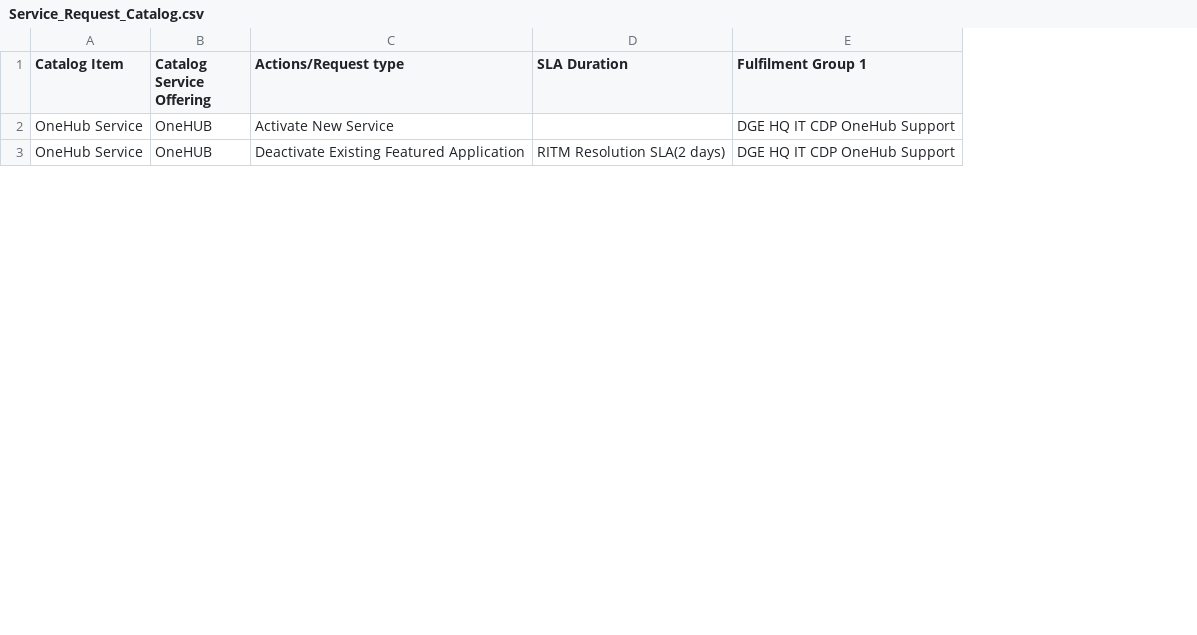
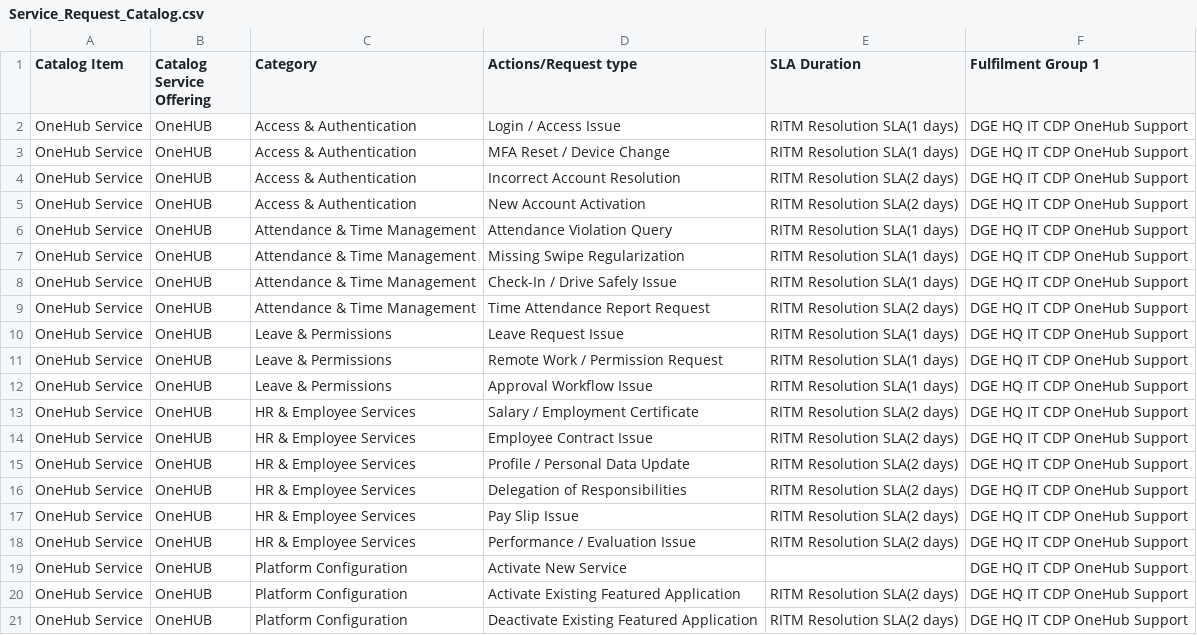
Before and after one commit to SupportAshjar/training-survey-data, a CSV file: Service_Request_Catalog.csv, drawn as a sheet; only a part is shown; the diff covers the shown part only; the diff names each change by its address in the sheet, - before the commit and + after, or states it on an @@ line.

```diff
--- a/Service_Request_Catalog.csv
+++ b/Service_Request_Catalog.csv
+column C (Category), row 19: Platform Configuration; row 21: Platform Configuration
+row 2: OneHub Service | OneHUB | Access & Authentication | Login / Access Issue | RITM Resolution SLA(1 days) | DGE HQ IT CDP OneHub Support
+row 3: OneHub Service | OneHUB | Access & Authentication | MFA Reset / Device Change | RITM Resolution SLA(1 days) | DGE HQ IT CDP OneHub Support
+row 4: OneHub Service | OneHUB | Access & Authentication | Incorrect Account Resolution | RITM Resolution SLA(2 days) | DGE HQ IT CDP OneHub Support
+row 5: OneHub Service | OneHUB | Access & Authentication | New Account Activation | RITM Resolution SLA(2 days) | DGE HQ IT CDP OneHub Support
+row 6: OneHub Service | OneHUB | Attendance & Time Management | Attendance Violation Query | RITM Resolution SLA(1 days) | DGE HQ IT CDP OneHub Support
+row 7: OneHub Service | OneHUB | Attendance & Time Management | Missing Swipe Regularization | RITM Resolution SLA(1 days) | DGE HQ IT CDP OneHub Support
+row 8: OneHub Service | OneHUB | Attendance & Time Management | Check-In / Drive Safely Issue | RITM Resolution SLA(1 days) | DGE HQ IT CDP OneHub Support
+row 9: OneHub Service | OneHUB | Attendance & Time Management | Time Attendance Report Request | RITM Resolution SLA(2 days) | DGE HQ IT CDP OneHub Support
+row 10: OneHub Service | OneHUB | Leave & Permissions | Leave Request Issue | RITM Resolution SLA(1 days) | DGE HQ IT CDP OneHub Support
+row 11: OneHub Service | OneHUB | Leave & Permissions | Remote Work / Permission Request | RITM Resolution SLA(1 days) | DGE HQ IT CDP OneHub Support
+row 12: OneHub Service | OneHUB | Leave & Permissions | Approval Workflow Issue | RITM Resolution SLA(1 days) | DGE HQ IT CDP OneHub Support
+row 13: OneHub Service | OneHUB | HR & Employee Services | Salary / Employment Certificate | RITM Resolution SLA(2 days) | DGE HQ IT CDP OneHub Support
+row 14: OneHub Service | OneHUB | HR & Employee Services | Employee Contract Issue | RITM Resolution SLA(2 days) | DGE HQ IT CDP OneHub Support
+row 15: OneHub Service | OneHUB | HR & Employee Services | Profile / Personal Data Update | RITM Resolution SLA(2 days) | DGE HQ IT CDP OneHub Support
+row 16: OneHub Service | OneHUB | HR & Employee Services | Delegation of Responsibilities | RITM Resolution SLA(2 days) | DGE HQ IT CDP OneHub Support
+row 17: OneHub Service | OneHUB | HR & Employee Services | Pay Slip Issue | RITM Resolution SLA(2 days) | DGE HQ IT CDP OneHub Support
+row 18: OneHub Service | OneHUB | HR & Employee Services | Performance / Evaluation Issue | RITM Resolution SLA(2 days) | DGE HQ IT CDP OneHub Support
@@ row 4 moved to row 20: OneHub Service @@
```
Also changed, not shown: 7 added rows and 3 edited cells elsewhere in this file, 1 other file.
